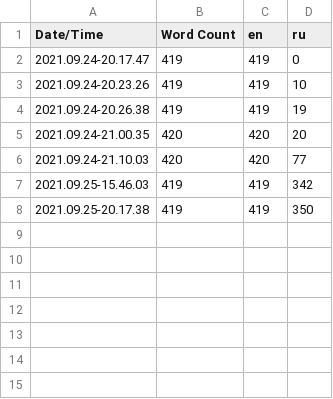
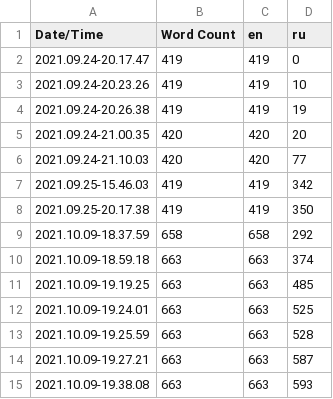
Before and after one commit to NikitaElmanov/Survival, a CSV file: Survival/Content/Localization/Game/Game.csv, drawn as a sheet.

Commit message:
set trees, brushes and landscape + localization

```diff
--- a/Survival/Content/Localization/Game/Game.csv
+++ b/Survival/Content/Localization/Game/Game.csv
@@ -8 +8,8 @@ Date/Time,Word Count,en,ru
 2021.09.25-20.17.38,419,419,350
+2021.10.09-18.37.59,658,658,292
+2021.10.09-18.59.18,663,663,374
+2021.10.09-19.19.25,663,663,485
+2021.10.09-19.24.01,663,663,525
+2021.10.09-19.25.59,663,663,528
+2021.10.09-19.27.21,663,663,587
+2021.10.09-19.38.08,663,663,593
```
Also changed, not shown: 38 other files.
